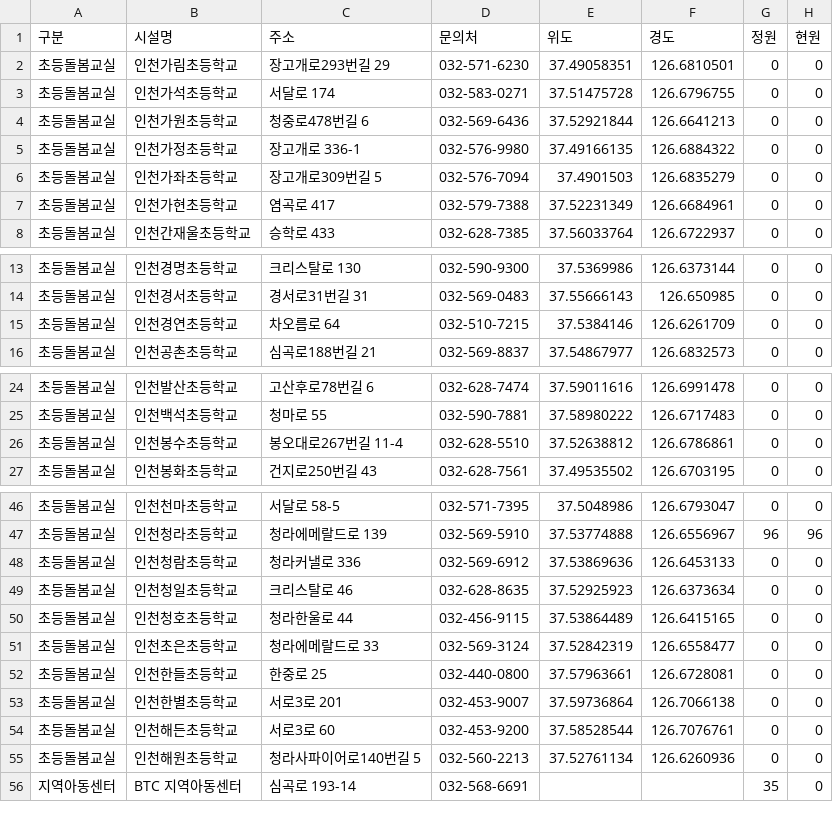
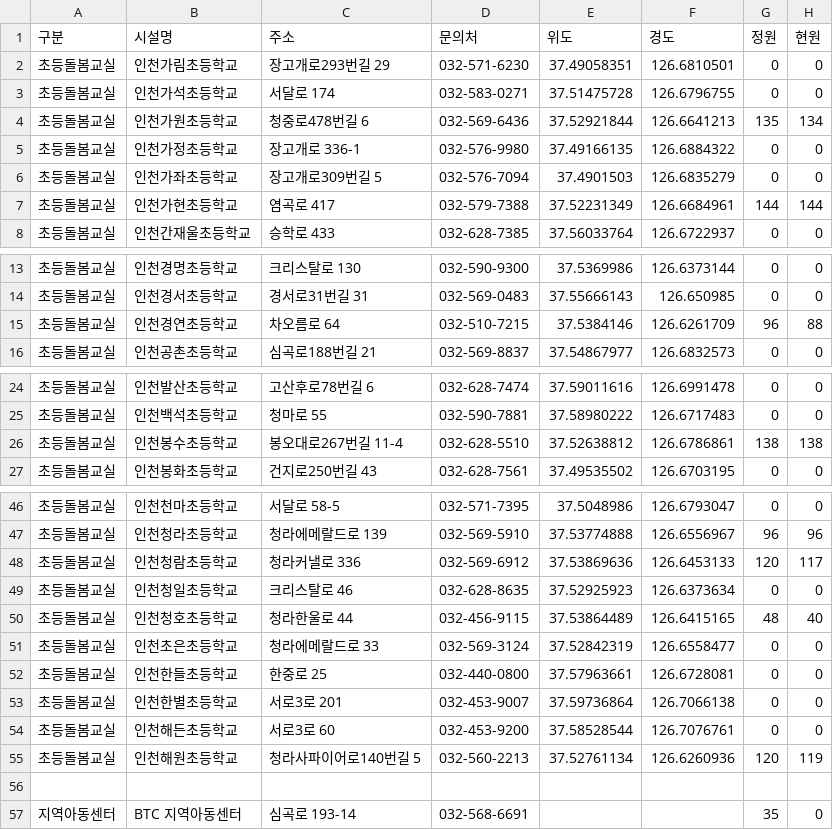
Before and after one commit to lih0606/signal, a CSV file: sbsignal.csv, drawn as a sheet; only a part is shown, gaps mark what is left out; the diff covers the shown part only.

Commit message:
Update sbsignal.csv

```diff
--- a/sbsignal.csv
+++ b/sbsignal.csv
@@ -3,6 +3,6 @@
 초등돌봄교실,인천가석초등학교,서달로 174,032-583-0271,37.51475728,126.6796755,0,0
-초등돌봄교실,인천가원초등학교,청중로478번길 6,032-569-6436,37.52921844,126.6641213,0,0
+초등돌봄교실,인천가원초등학교,청중로478번길 6,032-569-6436,37.52921844,126.6641213,135,134
 초등돌봄교실,인천가정초등학교,장고개로 336-1,032-576-9980,37.49166135,126.6884322,0,0
 초등돌봄교실,인천가좌초등학교,장고개로309번길 5,032-576-7094,37.4901503,126.6835279,0,0
-초등돌봄교실,인천가현초등학교,염곡로 417,032-579-7388,37.52231349,126.6684961,0,0
+초등돌봄교실,인천가현초등학교,염곡로 417,032-579-7388,37.52231349,126.6684961,144,144
 초등돌봄교실,인천간재울초등학교,승학로 433,032-628-7385,37.56033764,126.6722937,0,0
@@ -14,3 +14,3 @@
 초등돌봄교실,인천경서초등학교,경서로31번길 31,032-569-0483,37.55666143,126.650985,0,0
-초등돌봄교실,인천경연초등학교,차오름로 64,032-510-7215,37.5384146,126.6261709,0,0
+초등돌봄교실,인천경연초등학교,차오름로 64,032-510-7215,37.5384146,126.6261709,96,88
 초등돌봄교실,인천공촌초등학교,심곡로188번길 21,032-569-8837,37.54867977,126.6832573,0,0
@@ -25,3 +25,3 @@
 초등돌봄교실,인천백석초등학교,청마로 55,032-590-7881,37.58980222,126.6717483,0,0
-초등돌봄교실,인천봉수초등학교,봉오대로267번길 11-4,032-628-5510,37.52638812,126.6786861,0,0
+초등돌봄교실,인천봉수초등학교,봉오대로267번길 11-4,032-628-5510,37.52638812,126.6786861,138,138
 초등돌봄교실,인천봉화초등학교,건지로250번길 43,032-628-7561,37.49535502,126.6703195,0,0
@@ -47,5 +47,5 @@
 초등돌봄교실,인천청라초등학교,청라에메랄드로 139,032-569-5910,37.53774888,126.6556967,96,96
-초등돌봄교실,인천청람초등학교,청라커낼로 336,032-569-6912,37.53869636,126.6453133,0,0
+초등돌봄교실,인천청람초등학교,청라커낼로 336,032-569-6912,37.53869636,126.6453133,120,117
 초등돌봄교실,인천청일초등학교,크리스탈로 46,032-628-8635,37.52925923,126.6373634,0,0
-초등돌봄교실,인천청호초등학교,청라한울로 44,032-456-9115,37.53864489,126.6415165,0,0
+초등돌봄교실,인천청호초등학교,청라한울로 44,032-456-9115,37.53864489,126.6415165,48,40
 초등돌봄교실,인천초은초등학교,청라에메랄드로 33,032-569-3124,37.52842319,126.6558477,0,0
@@ -54,3 +54,4 @@
 초등돌봄교실,인천해든초등학교,서로3로 60,032-453-9200,37.58528544,126.7076761,0,0
-초등돌봄교실,인천해원초등학교,청라사파이어로140번길 5,032-560-2213,37.52761134,126.6260936,0,0
+초등돌봄교실,인천해원초등학교,청라사파이어로140번길 5,032-560-2213,37.52761134,126.6260936,120,119
+
 지역아동센터,BTC 지역아동센터,심곡로 193-14,032-568-6691,,,35,0
```
Also changed, not shown: 2 added rows and 2 edited cells elsewhere in this file.
